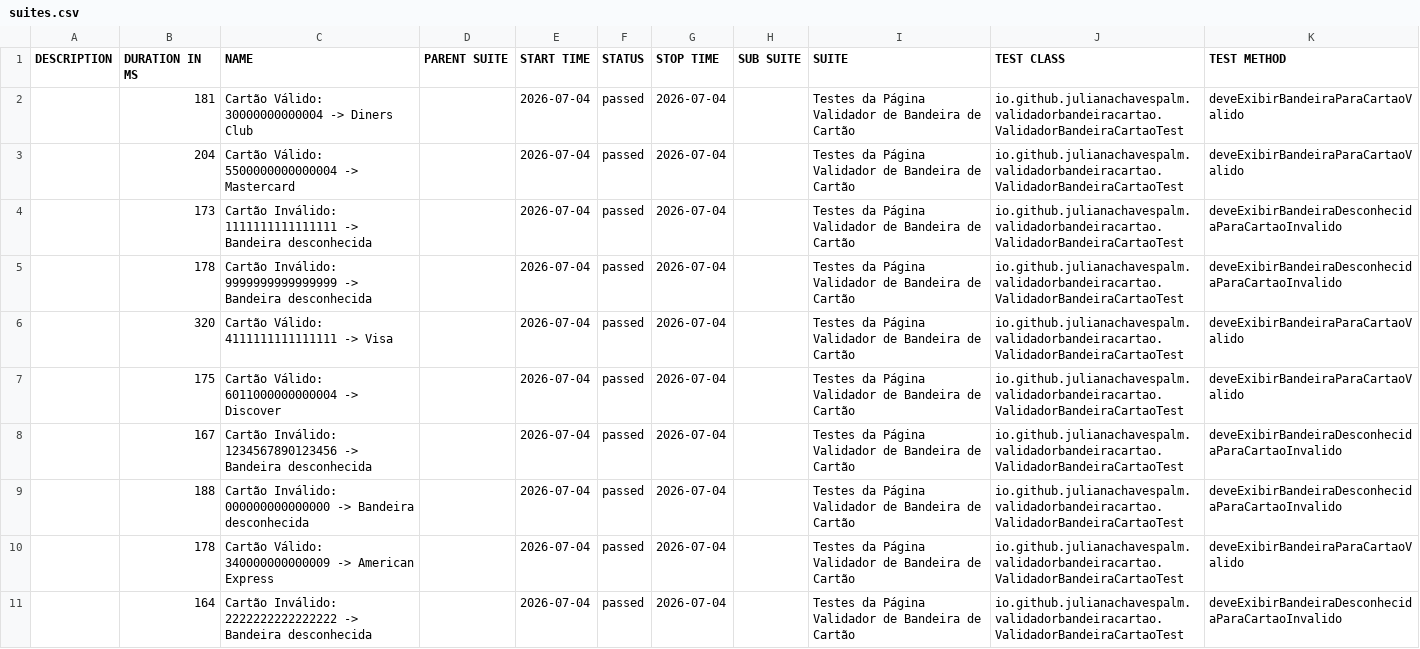
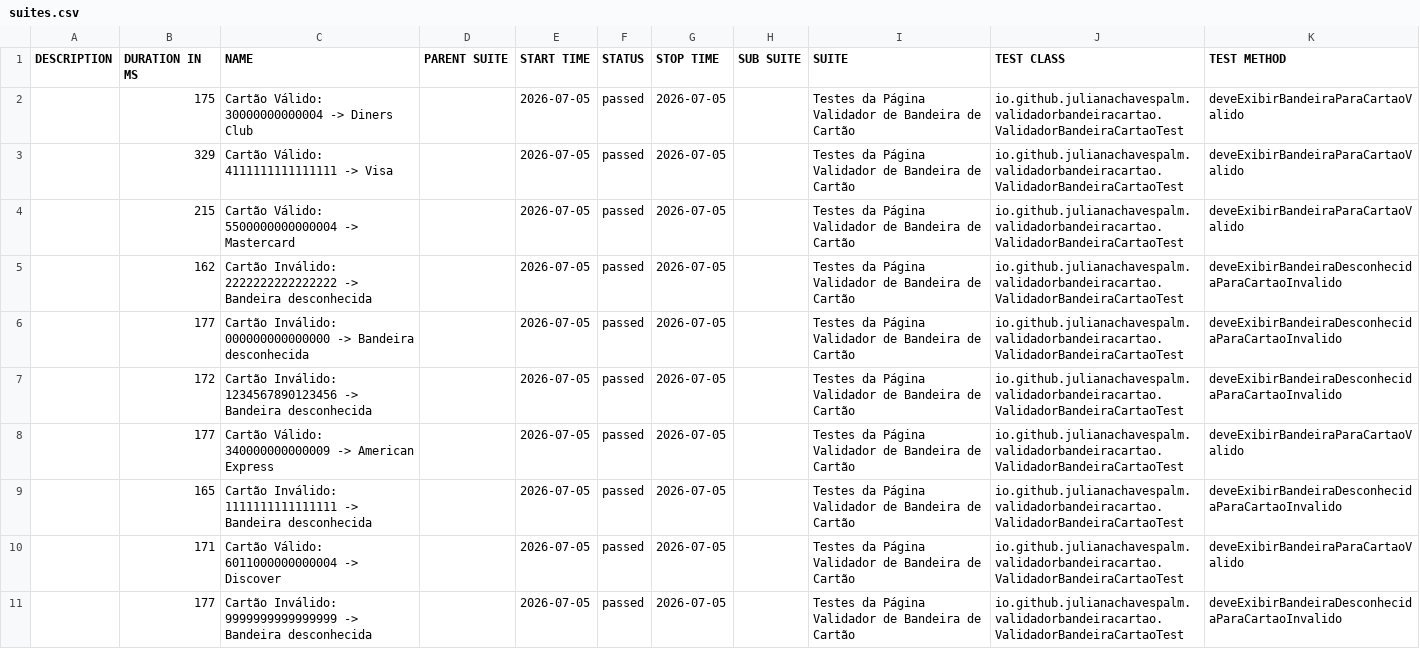
Before and after one commit to julianachavespalm/validadorbandeiracartao, a CSV file: data/suites.csv, drawn as a sheet.

```diff
--- a/data/suites.csv
+++ b/data/suites.csv
@@ -1,11 +1,11 @@
 "DESCRIPTION","DURATION IN MS","NAME","PARENT SUITE","START TIME","STATUS","STOP TIME","SUB SUITE","SUITE","TEST CLASS","TEST METHOD"
-"","181","Cartão Válido: 30000000000004 -> Diners Club","","2026-07-04","passed","2026-07-04","","Testes da Página Validador de Bandeira de Cartão","io.github.julianachavespalm.validadorbandeiracartao.ValidadorBandeiraCartaoTest","deveExibirBandeiraParaCartaoValido"
-"","204","Cartão Válido: 5500000000000004 -> Mastercard","","2026-07-04","passed","2026-07-04","","Testes da Página Validador de Bandeira de Cartão","io.github.julianachavespalm.validadorbandeiracartao.ValidadorBandeiraCartaoTest","deveExibirBandeiraParaCartaoValido"
-"","173","Cartão Inválido: 1111111111111111 -> Bandeira desconhecida","","2026-07-04","passed","2026-07-04","","Testes da Página Validador de Bandeira de Cartão","io.github.julianachavespalm.validadorbandeiracartao.ValidadorBandeiraCartaoTest","deveExibirBandeiraDesconhecidaParaCartaoInvalido"
-"","178","Cartão Inválido: 9999999999999999 -> Bandeira desconhecida","","2026-07-04","passed","2026-07-04","","Testes da Página Validador de Bandeira de Cartão","io.github.julianachavespalm.validadorbandeiracartao.ValidadorBandeiraCartaoTest","deveExibirBandeiraDesconhecidaParaCartaoInvalido"
-"","320","Cartão Válido: 4111111111111111 -> Visa","","2026-07-04","passed","2026-07-04","","Testes da Página Validador de Bandeira de Cartão","io.github.julianachavespalm.validadorbandeiracartao.ValidadorBandeiraCartaoTest","deveExibirBandeiraParaCartaoValido"
-"","175","Cartão Válido: 6011000000000004 -> Discover","","2026-07-04","passed","2026-07-04","","Testes da Página Validador de Bandeira de Cartão","io.github.julianachavespalm.validadorbandeiracartao.ValidadorBandeiraCartaoTest","deveExibirBandeiraParaCartaoValido"
-"","167","Cartão Inválido: 1234567890123456 -> Bandeira desconhecida","","2026-07-04","passed","2026-07-04","","Testes da Página Validador de Bandeira de Cartão","io.github.julianachavespalm.validadorbandeiracartao.ValidadorBandeiraCartaoTest","deveExibirBandeiraDesconhecidaParaCartaoInvalido"
-"","188","Cartão Inválido: 000000000000000 -> Bandeira desconhecida","","2026-07-04","passed","2026-07-04","","Testes da Página Validador de Bandeira de Cartão","io.github.julianachavespalm.validadorbandeiracartao.ValidadorBandeiraCartaoTest","deveExibirBandeiraDesconhecidaParaCartaoInvalido"
-"","178","Cartão Válido: 340000000000009 -> American Express","","2026-07-04","passed","2026-07-04","","Testes da Página Validador de Bandeira de Cartão","io.github.julianachavespalm.validadorbandeiracartao.ValidadorBandeiraCartaoTest","deveExibirBandeiraParaCartaoValido"
-"","164","Cartão Inválido: 2222222222222222 -> Bandeira desconhecida","","2026-07-04","passed","2026-07-04","","Testes da Página Validador de Bandeira de Cartão","io.github.julianachavespalm.validadorbandeiracartao.ValidadorBandeiraCartaoTest","deveExibirBandeiraDesconhecidaParaCartaoInvalido"
+"","175","Cartão Válido: 30000000000004 -> Diners Club","","2026-07-05","passed","2026-07-05","","Testes da Página Validador de Bandeira de Cartão","io.github.julianachavespalm.validadorbandeiracartao.ValidadorBandeiraCartaoTest","deveExibirBandeiraParaCartaoValido"
+"","329","Cartão Válido: 4111111111111111 -> Visa","","2026-07-05","passed","2026-07-05","","Testes da Página Validador de Bandeira de Cartão","io.github.julianachavespalm.validadorbandeiracartao.ValidadorBandeiraCartaoTest","deveExibirBandeiraParaCartaoValido"
+"","215","Cartão Válido: 5500000000000004 -> Mastercard","","2026-07-05","passed","2026-07-05","","Testes da Página Validador de Bandeira de Cartão","io.github.julianachavespalm.validadorbandeiracartao.ValidadorBandeiraCartaoTest","deveExibirBandeiraParaCartaoValido"
+"","162","Cartão Inválido: 2222222222222222 -> Bandeira desconhecida","","2026-07-05","passed","2026-07-05","","Testes da Página Validador de Bandeira de Cartão","io.github.julianachavespalm.validadorbandeiracartao.ValidadorBandeiraCartaoTest","deveExibirBandeiraDesconhecidaParaCartaoInvalido"
+"","177","Cartão Inválido: 000000000000000 -> Bandeira desconhecida","","2026-07-05","passed","2026-07-05","","Testes da Página Validador de Bandeira de Cartão","io.github.julianachavespalm.validadorbandeiracartao.ValidadorBandeiraCartaoTest","deveExibirBandeiraDesconhecidaParaCartaoInvalido"
+"","172","Cartão Inválido: 1234567890123456 -> Bandeira desconhecida","","2026-07-05","passed","2026-07-05","","Testes da Página Validador de Bandeira de Cartão","io.github.julianachavespalm.validadorbandeiracartao.ValidadorBandeiraCartaoTest","deveExibirBandeiraDesconhecidaParaCartaoInvalido"
+"","177","Cartão Válido: 340000000000009 -> American Express","","2026-07-05","passed","2026-07-05","","Testes da Página Validador de Bandeira de Cartão","io.github.julianachavespalm.validadorbandeiracartao.ValidadorBandeiraCartaoTest","deveExibirBandeiraParaCartaoValido"
+"","165","Cartão Inválido: 1111111111111111 -> Bandeira desconhecida","","2026-07-05","passed","2026-07-05","","Testes da Página Validador de Bandeira de Cartão","io.github.julianachavespalm.validadorbandeiracartao.ValidadorBandeiraCartaoTest","deveExibirBandeiraDesconhecidaParaCartaoInvalido"
+"","171","Cartão Válido: 6011000000000004 -> Discover","","2026-07-05","passed","2026-07-05","","Testes da Página Validador de Bandeira de Cartão","io.github.julianachavespalm.validadorbandeiracartao.ValidadorBandeiraCartaoTest","deveExibirBandeiraParaCartaoValido"
+"","177","Cartão Inválido: 9999999999999999 -> Bandeira desconhecida","","2026-07-05","passed","2026-07-05","","Testes da Página Validador de Bandeira de Cartão","io.github.julianachavespalm.validadorbandeiracartao.ValidadorBandeiraCartaoTest","deveExibirBandeiraDesconhecidaParaCartaoInvalido"
```
Also changed, not shown: 41 other files.
